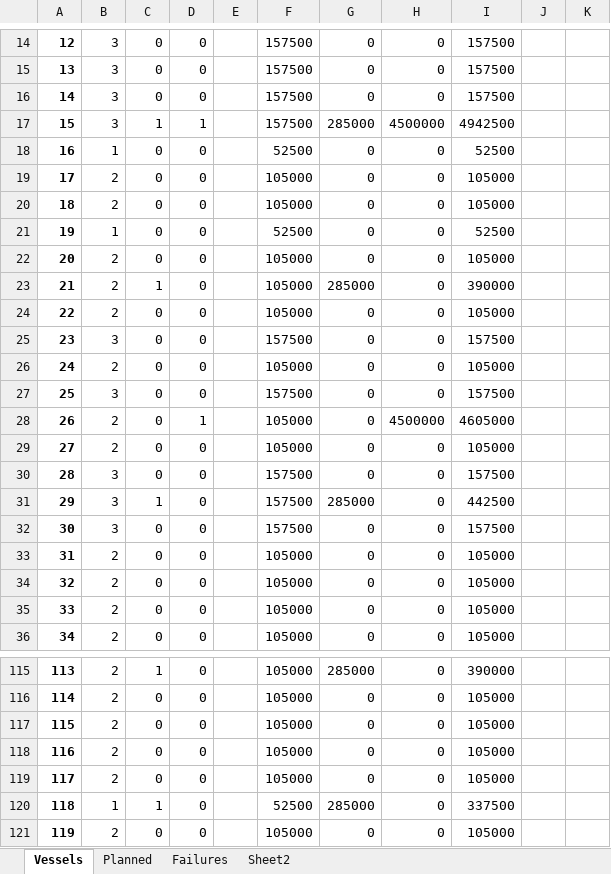
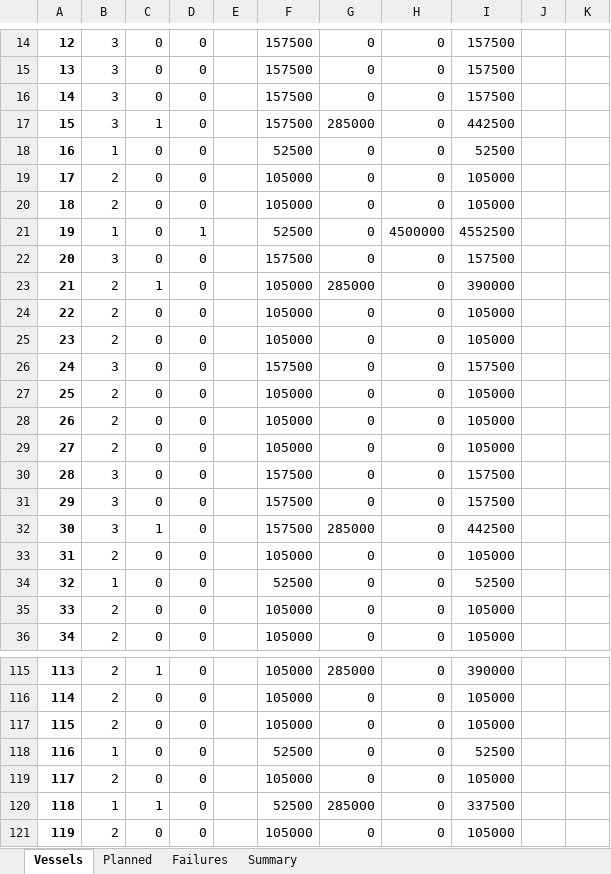
Before and after one commit to RKuipers/OffshoreWindFarms, an Excel workbook: Code/Overlap/Sol Check 2.xlsx, sheet Vessels, drawn as a sheet; only a part is shown, gaps mark what is left out; values as stored, in another font and other column widths than the file's, no borders; the diff covers the shown part only; the diff names each change by its address in the sheet, - before the commit and + after, or states it on an @@ line.

```diff
--- a/Code/Overlap/Sol Check 2.xlsx (sheet Vessels)
+++ b/Code/Overlap/Sol Check 2.xlsx (sheet Vessels)
-sheet tab: Sheet2
+sheet tab: Summary
-D17: 1
+D17: 0
-H17: 4500000
+H17: 0
-I17: 4942500
+I17: 442500
-D21: 0
+D21: 1
-H21: 0
+H21: 4500000
-I21: 52500
+I21: 4552500
-B22: 2
+B22: 3
-F22: 105000
+F22: 157500
-I22: 105000
+I22: 157500
-B25: 3
+B25: 2
-F25: 157500
+F25: 105000
-I25: 157500
+I25: 105000
-B26: 2
+B26: 3
-F26: 105000
+F26: 157500
-I26: 105000
+I26: 157500
-B27: 3
+B27: 2
-F27: 157500
+F27: 105000
-I27: 157500
+I27: 105000
-D28: 1
+D28: 0
-H28: 4500000
+H28: 0
-I28: 4605000
+I28: 105000
-C31: 1
+C31: 0
-G31: 285000
+G31: 0
-I31: 442500
+I31: 157500
-C32: 0
+C32: 1
-G32: 0
+G32: 285000
-I32: 157500
+I32: 442500
-B34: 2
+B34: 1
-F34: 105000
+F34: 52500
-I34: 105000
+I34: 52500
-B118: 2
+B118: 1
-F118: 105000
+F118: 52500
-I118: 105000
+I118: 52500
```
Also changed, not shown: 85 edited cells elsewhere in this sheet, sheet Failures, sheet Planned, sheet Summary, formulas that keep their value, 4 other files.
